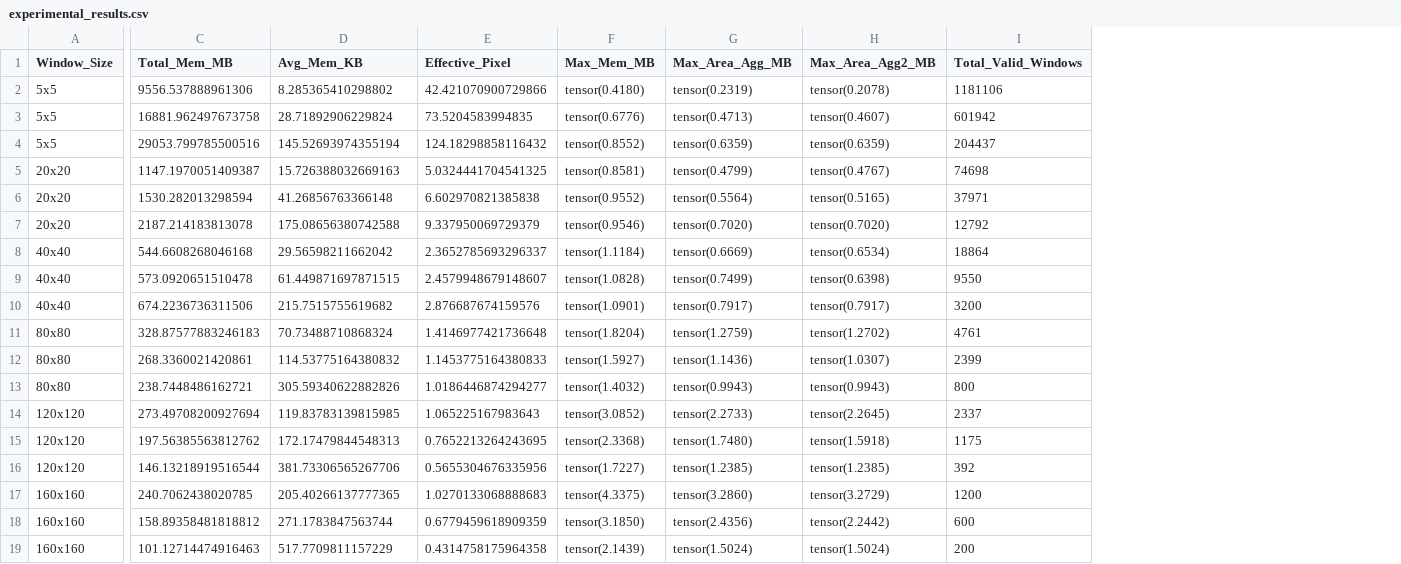
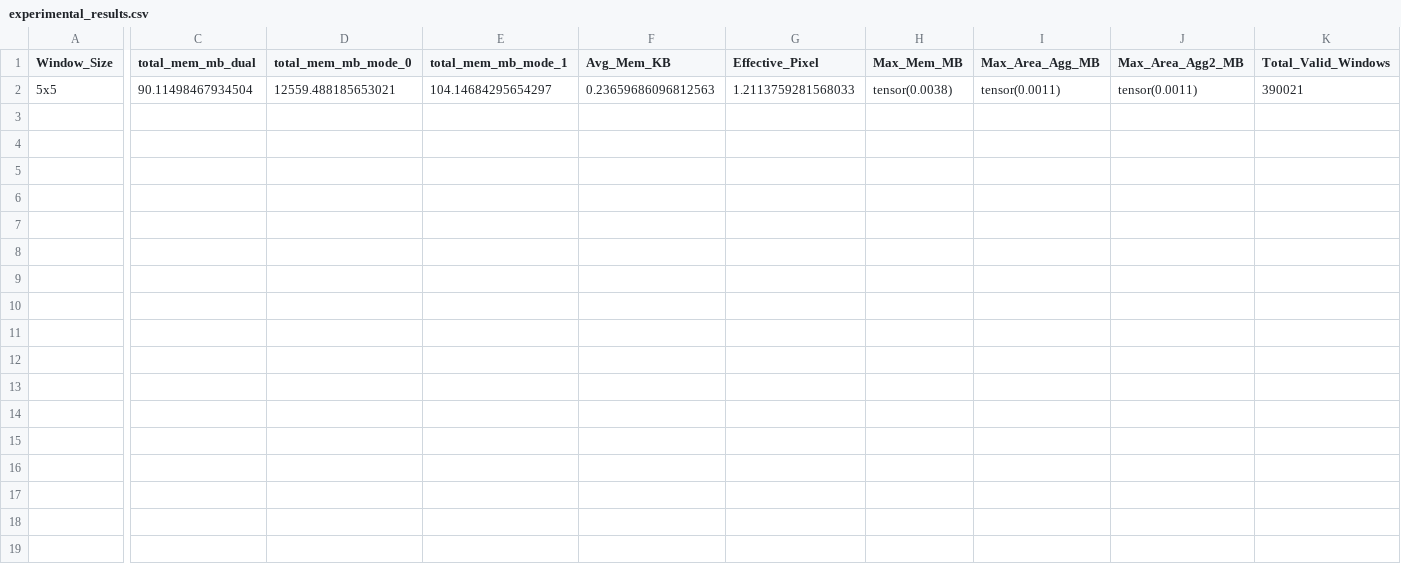
Before and after one commit to Yonghao-Tan/ucie_nerf_codesign, a CSV file: memory/experimental_results.csv, drawn as a sheet; only a part is shown, gaps mark what is left out; removed rows and columns are numbered as before the commit, all else as after; rows hold the shown columns only; the diff names each change by its address in the sheet, - before the commit and + after, or states it on an @@ line.

```diff
--- a/memory/experimental_results.csv
+++ b/memory/experimental_results.csv
-column C (Total_Mem_MB), row 2: 9556.537888961306
+column C (total_mem_mb_dual), row 2: 90.11498467934504
+column D (total_mem_mb_mode_0), row 2: 12559.488185653021
+column E (total_mem_mb_mode_1), row 2: 104.14684295654297
-F2 (Avg_Mem_KB): 8.285365410298802
+F2 (Avg_Mem_KB): 0.23659686096812563
-G2 (Effective_Pixel): 42.421070900729866
+G2 (Effective_Pixel): 1.2113759281568033
-H2 (Max_Mem_MB): tensor(0.4180)
+H2 (Max_Mem_MB): tensor(0.0038)
-I2 (Max_Area_Agg_MB): tensor(0.2319)
+I2 (Max_Area_Agg_MB): tensor(0.0011)
-J2 (Max_Area_Agg2_MB): tensor(0.2078)
+J2 (Max_Area_Agg2_MB): tensor(0.0011)
-K2 (Total_Valid_Windows): 1181106
+K2 (Total_Valid_Windows): 390021
-row 3: 5x5 | 16881.962497673758 | 28.71892906229824 | 73.5204583994835 | tensor(0.6776) | tensor(0.4713) | tensor(0.4607) | 601942
-row 4: 5x5 | 29053.799785500516 | 145.52693974355194 | 124.18298858116432 | tensor(0.8552) | tensor(0.6359) | tensor(0.6359) | 204437
-row 5: 20x20 | 1147.1970051409387 | 15.726388032669163 | 5.0324441704541325 | tensor(0.8581) | tensor(0.4799) | tensor(0.4767) | 74698
-row 6: 20x20 | 1530.282013298594 | 41.26856763366148 | 6.602970821385838 | tensor(0.9552) | tensor(0.5564) | tensor(0.5165) | 37971
-row 7: 20x20 | 2187.214183813078 | 175.08656380742588 | 9.337950069729379 | tensor(0.9546) | tensor(0.7020) | tensor(0.7020) | 12792
-row 8: 40x40 | 544.6608268046168 | 29.56598211662042 | 2.3652785693296337 | tensor(1.1184) | tensor(0.6669) | tensor(0.6534) | 18864
-row 9: 40x40 | 573.0920651510478 | 61.449871697871515 | 2.4579948679148607 | tensor(1.0828) | tensor(0.7499) | tensor(0.6398) | 9550
-row 10: 40x40 | 674.2236736311506 | 215.7515755619682 | 2.876687674159576 | tensor(1.0901) | tensor(0.7917) | tensor(0.7917) | 3200
-row 11: 80x80 | 328.87577883246183 | 70.73488710868324 | 1.4146977421736648 | tensor(1.8204) | tensor(1.2759) | tensor(1.2702) | 4761
-row 12: 80x80 | 268.3360021420861 | 114.53775164380832 | 1.1453775164380833 | tensor(1.5927) | tensor(1.1436) | tensor(1.0307) | 2399
-row 13: 80x80 | 238.7448486162721 | 305.59340622882826 | 1.0186446874294277 | tensor(1.4032) | tensor(0.9943) | tensor(0.9943) | 800
-row 14: 120x120 | 273.49708200927694 | 119.83783139815985 | 1.065225167983643 | tensor(3.0852) | tensor(2.2733) | tensor(2.2645) | 2337
-row 15: 120x120 | 197.56385563812762 | 172.17479844548313 | 0.7652213264243695 | tensor(2.3368) | tensor(1.7480) | tensor(1.5918) | 1175
-row 16: 120x120 | 146.13218919516544 | 381.73306565267706 | 0.5655304676335956 | tensor(1.7227) | tensor(1.2385) | tensor(1.2385) | 392
-row 17: 160x160 | 240.7062438020785 | 205.40266137777365 | 1.0270133068888683 | tensor(4.3375) | tensor(3.2860) | tensor(3.2729) | 1200
-row 18: 160x160 | 158.89358481818812 | 271.1783847563744 | 0.6779459618909359 | tensor(3.1850) | tensor(2.4356) | tensor(2.2442) | 600
-row 19: 160x160 | 101.12714474916463 | 517.7709811157229 | 0.4314758175964358 | tensor(2.1439) | tensor(1.5024) | tensor(1.5024) | 200
```
Also changed, not shown: test_sr/results/batch_test/batch_test_detailed_results.csv, 24 other files.
